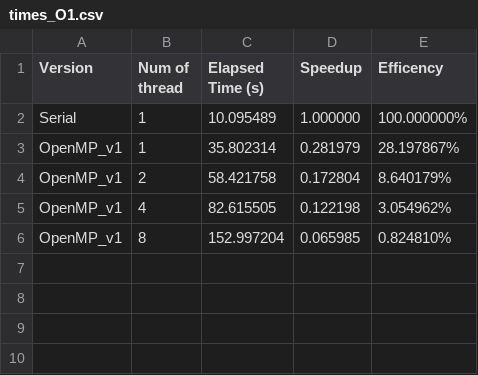
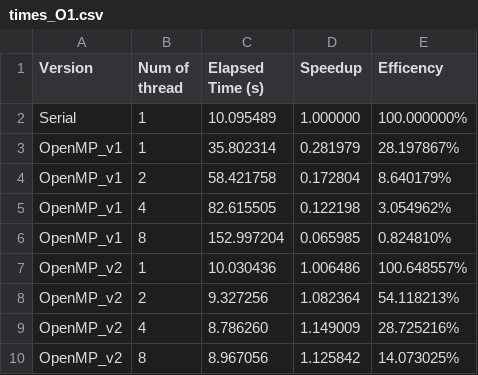
Before and after one commit to mpanico20/HPC_Manber-Myers, a CSV file: Measures/OpenMP/200/times_O1.csv, drawn as a sheet.

```diff
--- a/Measures/OpenMP/200/times_O1.csv
+++ b/Measures/OpenMP/200/times_O1.csv
@@ -6 +6,5 @@ OpenMP_v1;4;82.615505;0.122198;3.054962%
 OpenMP_v1;8;152.997204;0.065985;0.824810%
+OpenMP_v2;1;10.030436;1.006486;100.648557%
+OpenMP_v2;2;9.327256;1.082364;54.118213%
+OpenMP_v2;4;8.786260;1.149009;28.725216%
+OpenMP_v2;8;8.967056;1.125842;14.073025%
```
Also changed, not shown: Measures/OpenMP/200/times_O0.csv, Measures/OpenMP/500/times_O0.csv, 17 other files.
